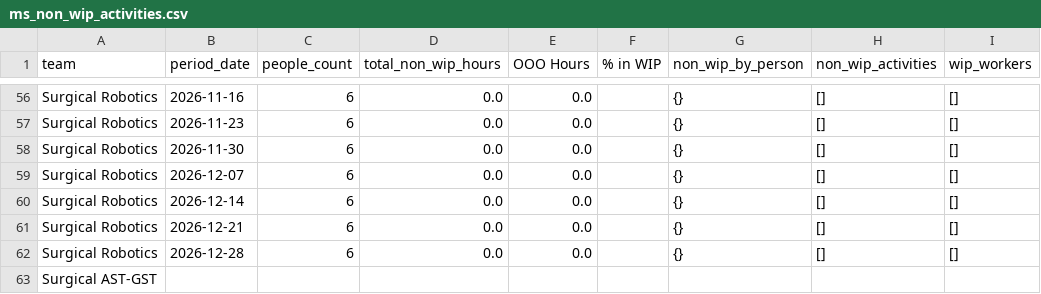
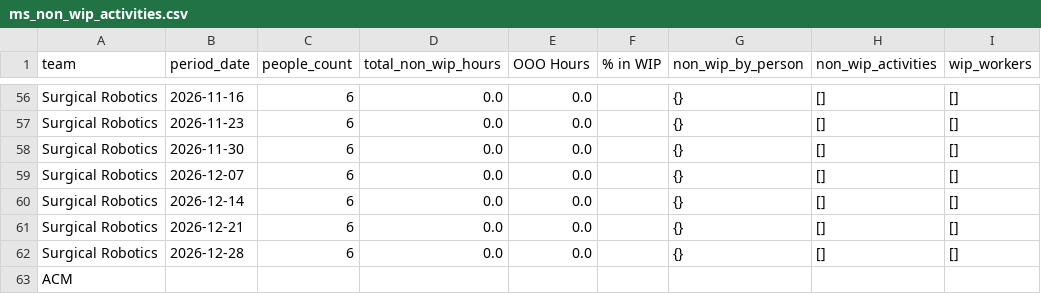
Before and after one commit to 17wadeche/heijunka-dev, a CSV file: ms_non_wip_activities.csv, drawn as a sheet; only a part is shown, gaps mark what is left out; the diff covers the shown part only; the diff names each change by its address in the sheet, - before the commit and + after, or states it on an @@ line.

```diff
--- a/ms_non_wip_activities.csv
+++ b/ms_non_wip_activities.csv
-A63 (team): Surgical AST-GST
+A63 (team): ACM
```
Also changed, not shown: 33 edited cells elsewhere in this file, MS_WIP.csv, 1 other file.
